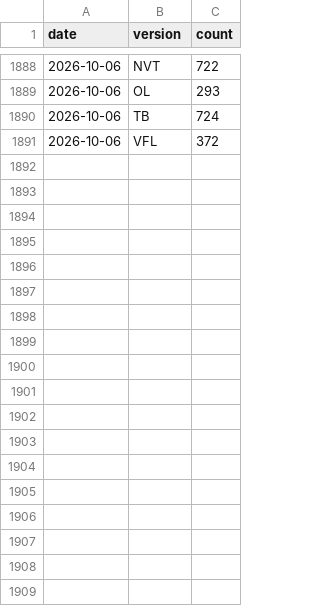
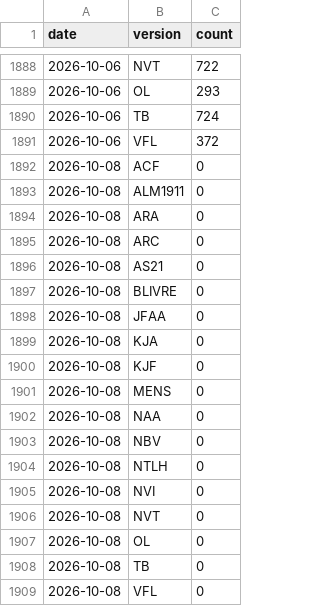
Before and after one commit to paulinofonsecas/biblias, a CSV file: data/stats/downloads.csv, drawn as a sheet; only a part is shown, gaps mark what is left out.

```diff
--- a/data/stats/downloads.csv
+++ b/data/stats/downloads.csv
@@ -1891 +1891,19 @@ date,version,count
 2026-10-06,VFL,372
+2026-10-08,ACF,0
+2026-10-08,ALM1911,0
+2026-10-08,ARA,0
+2026-10-08,ARC,0
+2026-10-08,AS21,0
+2026-10-08,BLIVRE,0
+2026-10-08,JFAA,0
+2026-10-08,KJA,0
+2026-10-08,KJF,0
+2026-10-08,MENS,0
+2026-10-08,NAA,0
+2026-10-08,NBV,0
+2026-10-08,NTLH,0
+2026-10-08,NVI,0
+2026-10-08,NVT,0
+2026-10-08,OL,0
+2026-10-08,TB,0
+2026-10-08,VFL,0
```
Also changed, not shown: 2 other files.
